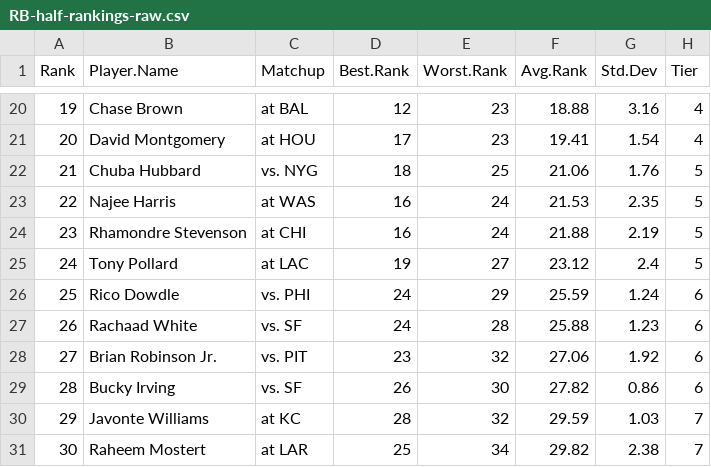
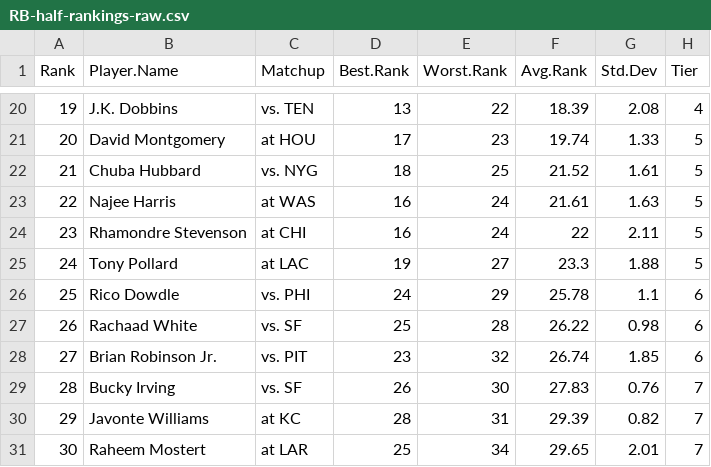
Before and after one commit to makoncline/fantasy-tiers, a CSV file: public/data/rankings/RB-half-rankings-raw.csv, drawn as a sheet; only a part is shown, gaps mark what is left out; the diff covers the shown part only.

```diff
--- a/public/data/rankings/RB-half-rankings-raw.csv
+++ b/public/data/rankings/RB-half-rankings-raw.csv
@@ -20,12 +20,12 @@
-19,"Chase Brown","at BAL",12,23,18.88,3.16,"4"
-20,"David Montgomery","at HOU",17,23,19.41,1.54,"4"
-21,"Chuba Hubbard","vs. NYG",18,25,21.06,1.76,"5"
-22,"Najee Harris","at WAS",16,24,21.53,2.35,"5"
-23,"Rhamondre Stevenson","at CHI",16,24,21.88,2.19,"5"
-24,"Tony Pollard","at LAC",19,27,23.12,2.4,"5"
-25,"Rico Dowdle","vs. PHI",24,29,25.59,1.24,"6"
-26,"Rachaad White","vs. SF",24,28,25.88,1.23,"6"
-27,"Brian Robinson Jr.","vs. PIT",23,32,27.06,1.92,"6"
-28,"Bucky Irving","vs. SF",26,30,27.82,0.86,"6"
-29,"Javonte Williams","at KC",28,32,29.59,1.03,"7"
-30,"Raheem Mostert","at LAR",25,34,29.82,2.38,"7"
+19,"J.K. Dobbins","vs. TEN",13,22,18.39,2.08,"4"
+20,"David Montgomery","at HOU",17,23,19.74,1.33,"5"
+21,"Chuba Hubbard","vs. NYG",18,25,21.52,1.61,"5"
+22,"Najee Harris","at WAS",16,24,21.61,1.63,"5"
+23,"Rhamondre Stevenson","at CHI",16,24,22,2.11,"5"
+24,"Tony Pollard","at LAC",19,27,23.3,1.88,"5"
+25,"Rico Dowdle","vs. PHI",24,29,25.78,1.1,"6"
+26,"Rachaad White","vs. SF",25,28,26.22,0.98,"6"
+27,"Brian Robinson Jr.","vs. PIT",23,32,26.74,1.85,"6"
+28,"Bucky Irving","vs. SF",26,30,27.83,0.76,"7"
+29,"Javonte Williams","at KC",28,31,29.39,0.82,"7"
+30,"Raheem Mostert","at LAR",25,34,29.65,2.01,"7"
```
Also changed, not shown: 99 edited cells elsewhere in this file, public/data/rankings/FLEX-half-rankings-raw.csv, public/data/rankings/FLEX-ppr-rankings-raw.csv, 49 other files.
